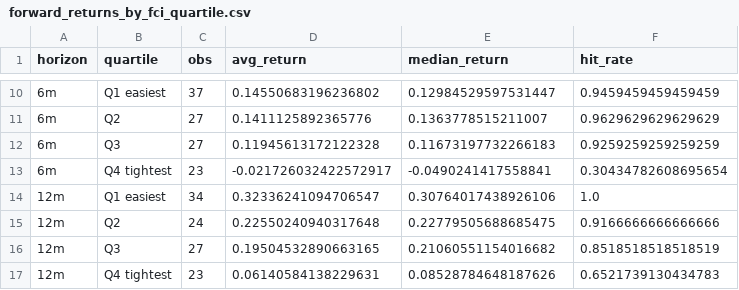
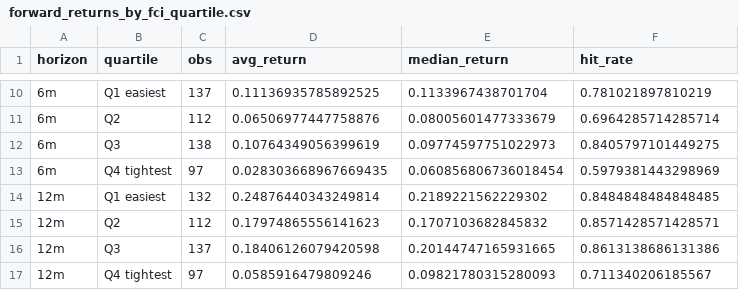
Before and after one commit to clementtan1990/TradingInsights, a CSV file: docs/data/forward_returns_by_fci_quartile.csv, drawn as a sheet; only a part is shown, gaps mark what is left out; the diff covers the shown part only.

```diff
--- a/docs/data/forward_returns_by_fci_quartile.csv
+++ b/docs/data/forward_returns_by_fci_quartile.csv
@@ -10,8 +10,8 @@ horizon,quartile,obs,avg_return,median_return,hit_rate
-6m,Q1 easiest,37,0.14550683196236802,0.12984529597531447,0.9459459459459459
-6m,Q2,27,0.1411125892365776,0.1363778515211007,0.9629629629629629
-6m,Q3,27,0.11945613172122328,0.11673197732266183,0.9259259259259259
-6m,Q4 tightest,23,-0.021726032422572917,-0.0490241417558841,0.30434782608695654
-12m,Q1 easiest,34,0.32336241094706547,0.30764017438926106,1.0
-12m,Q2,24,0.22550240940317648,0.22779505688685475,0.9166666666666666
-12m,Q3,27,0.19504532890663165,0.21060551154016682,0.8518518518518519
-12m,Q4 tightest,23,0.06140584138229631,0.08528784648187626,0.6521739130434783
+6m,Q1 easiest,137,0.11136935785892525,0.1133967438701704,0.781021897810219
+6m,Q2,112,0.06506977447758876,0.08005601477333679,0.6964285714285714
+6m,Q3,138,0.10764349056399619,0.09774597751022973,0.8405797101449275
+6m,Q4 tightest,97,0.028303668967669435,0.060856806736018454,0.5979381443298969
+12m,Q1 easiest,132,0.24876440343249814,0.2189221562229302,0.8484848484848485
+12m,Q2,112,0.17974865556141623,0.1707103682845832,0.8571428571428571
+12m,Q3,137,0.18406126079420598,0.20144747165931665,0.8613138686131386
+12m,Q4 tightest,97,0.0585916479809246,0.09821780315280093,0.711340206185567
```
Also changed, not shown: 32 edited cells elsewhere in this file, docs/data/backtest_metrics.csv, docs/data/paulsen_component_flags.csv, 10 other files.
